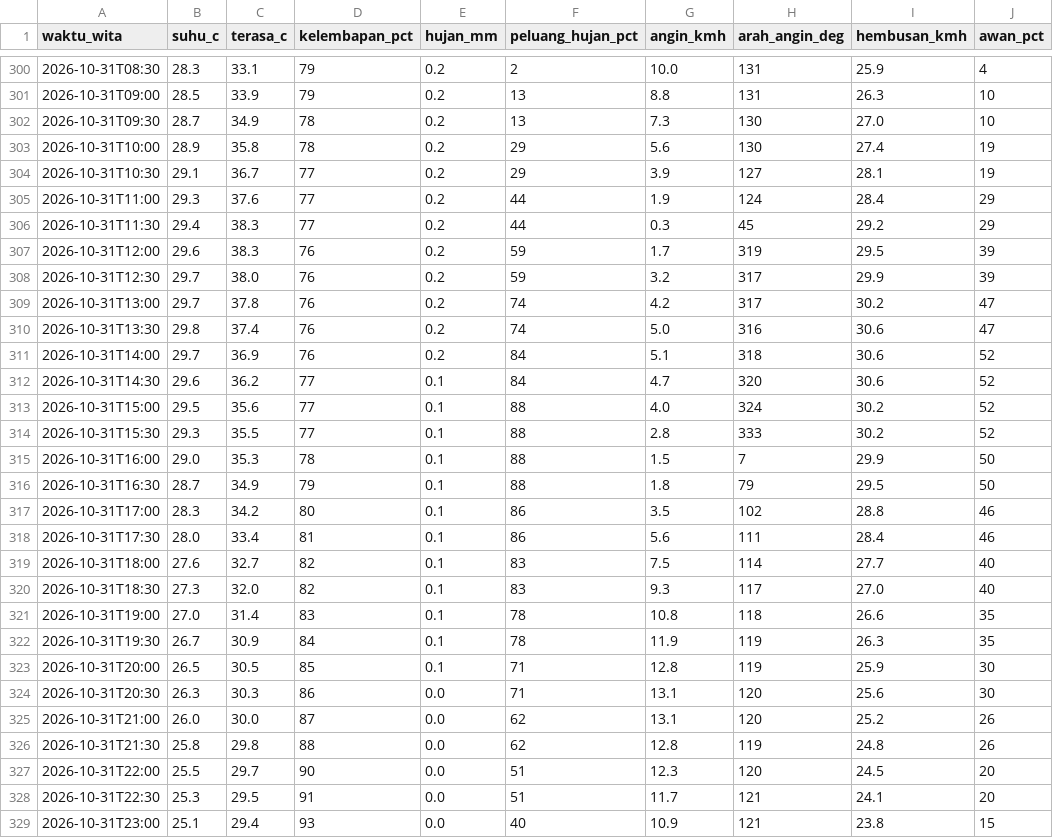
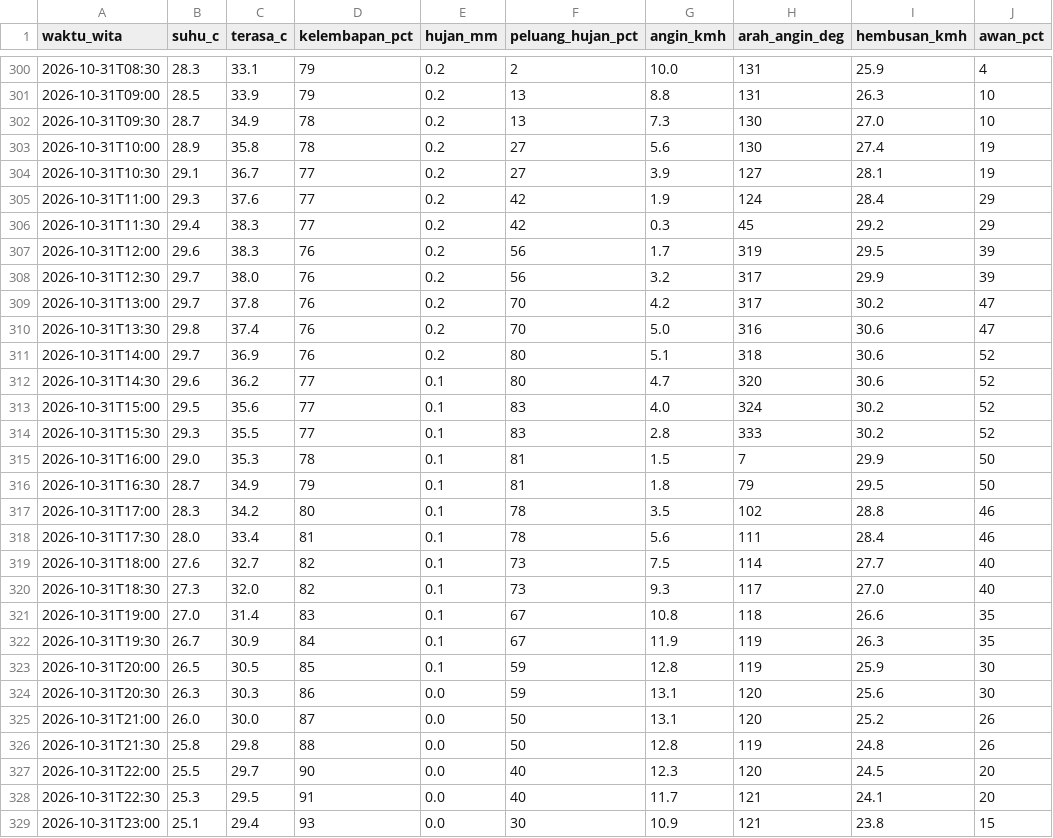
Before and after one commit to ariblackheart-cyber/cuaca-mataram, a CSV file: data/prakiraan-30menit.csv, drawn as a sheet; only a part is shown, gaps mark what is left out; the diff covers the shown part only; the diff names each change by its address in the sheet, - before the commit and + after, or states it on an @@ line.

```diff
--- a/data/prakiraan-30menit.csv
+++ b/data/prakiraan-30menit.csv
-F303:F304 (peluang_hujan_pct): 29
+F303:F304 (peluang_hujan_pct): 27
-F305:F306 (peluang_hujan_pct): 44
+F305:F306 (peluang_hujan_pct): 42
-F307:F308 (peluang_hujan_pct): 59
+F307:F308 (peluang_hujan_pct): 56
-F309:F310 (peluang_hujan_pct): 74
+F309:F310 (peluang_hujan_pct): 70
-F311:F312 (peluang_hujan_pct): 84
+F311:F312 (peluang_hujan_pct): 80
-F313:F314 (peluang_hujan_pct): 88
+F313:F314 (peluang_hujan_pct): 83
-F315:F316 (peluang_hujan_pct): 88
+F315:F316 (peluang_hujan_pct): 81
-F317:F318 (peluang_hujan_pct): 86
+F317:F318 (peluang_hujan_pct): 78
-F319:F320 (peluang_hujan_pct): 83
+F319:F320 (peluang_hujan_pct): 73
-F321:F322 (peluang_hujan_pct): 78
+F321:F322 (peluang_hujan_pct): 67
-F323:F324 (peluang_hujan_pct): 71
+F323:F324 (peluang_hujan_pct): 59
-F325:F326 (peluang_hujan_pct): 62
+F325:F326 (peluang_hujan_pct): 50
-F327:F328 (peluang_hujan_pct): 51
+F327:F328 (peluang_hujan_pct): 40
-F329 (peluang_hujan_pct): 40
+F329 (peluang_hujan_pct): 30
```
Also changed, not shown: 36 edited cells elsewhere in this file, 1 other file.
